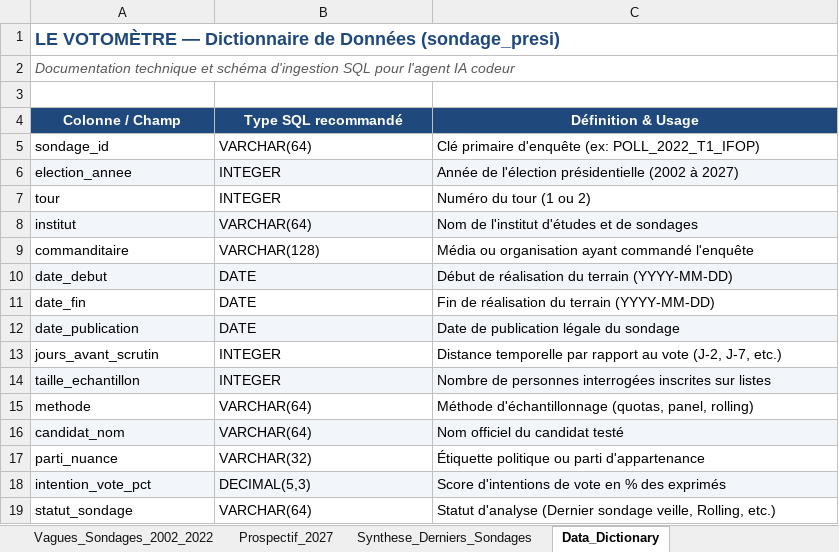
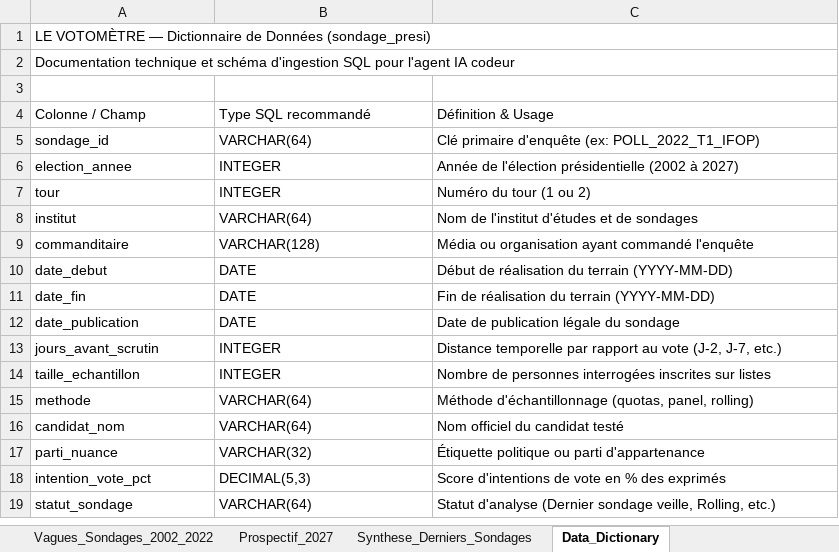
Before and after one commit to fremjulio-gif/votometre, an Excel workbook: raw_data/sondage_presi.xlsx, sheet Data_Dictionary, drawn as a sheet; values as stored, in another font and other column widths than the file's, no borders; the diff names each change by its address in the sheet, - before the commit and + after, or states it on an @@ line.

```diff
--- a/raw_data/sondage_presi.xlsx (sheet Data_Dictionary)
+++ b/raw_data/sondage_presi.xlsx (sheet Data_Dictionary)
@@ A1 bold: on → off, text colour: #1F497D → black, text size: smaller @@
@@ A2 italic: on → off, text colour: #595959 → black @@
@@ A4:C4 fill: #1F497D → none, bold: on → off, text colour: #FFFFFF → black, alignment: center → left @@
-A6:C6 fill: #F2F5F9
+A6:C6 fill: none
-A8:C8 fill: #F2F5F9
+A8:C8 fill: none
-A10:C10 fill: #F2F5F9
+A10:C10 fill: none
-A12:C12 fill: #F2F5F9
+A12:C12 fill: none
-A14:C14 fill: #F2F5F9
+A14:C14 fill: none
-A16:C16 fill: #F2F5F9
+A16:C16 fill: none
-A18:C18 fill: #F2F5F9
+A18:C18 fill: none
```
Also changed, not shown: sheet Prospectif_2027, sheet Vagues_Sondages_2002_2022, sheet Synthese_Derniers_Sondages, 5 other files.
